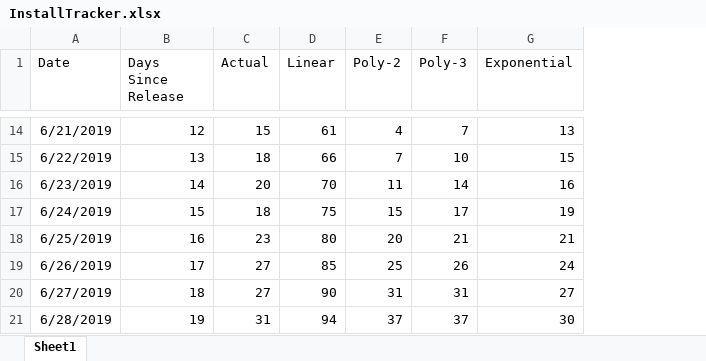
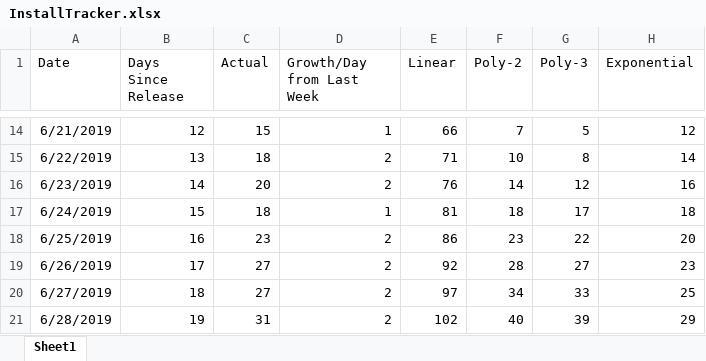
Before and after one commit to westonsfiala/CustomDiceRoller, an Excel workbook: InstallTracker.xlsx, sheet Sheet1, drawn as a sheet; only a part is shown, gaps mark what is left out; values as stored, in another font and other column widths than the file's, no borders; charts and pictures and conditional formats not drawn; addresses are those after the commit; the diff covers the shown part only; the diff names each change by its address in the sheet, - before the commit and + after, or states it on an @@ line.

```diff
--- a/InstallTracker.xlsx (sheet Sheet1)
+++ b/InstallTracker.xlsx (sheet Sheet1)
+column D (Growth/Day from Last Week), rows 14-21: 1 | 2 | 2 | 1 | 2 | 2 | 2 | 2
-E14 (Linear): 61
+E14 (Linear): 66
-F14 (Poly-2): 4
+F14 (Poly-2): 7
-G14 (Poly-3): 7
+G14 (Poly-3): 5
-H14 (Exponential): 13
+H14 (Exponential): 12
-E15 (Linear): 66
+E15 (Linear): 71
-F15 (Poly-2): 7
+F15 (Poly-2): 10
-G15 (Poly-3): 10
+G15 (Poly-3): 8
-H15 (Exponential): 15
+H15 (Exponential): 14
-E16 (Linear): 70
+E16 (Linear): 76
-F16 (Poly-2): 11
+F16 (Poly-2): 14
-G16 (Poly-3): 14
+G16 (Poly-3): 12
-E17 (Linear): 75
+E17 (Linear): 81
-F17 (Poly-2): 15
+F17 (Poly-2): 18
-H17 (Exponential): 19
+H17 (Exponential): 18
-E18 (Linear): 80
+E18 (Linear): 86
-F18 (Poly-2): 20
+F18 (Poly-2): 23
-G18 (Poly-3): 21
+G18 (Poly-3): 22
-H18 (Exponential): 21
+H18 (Exponential): 20
-E19 (Linear): 85
+E19 (Linear): 92
-F19 (Poly-2): 25
+F19 (Poly-2): 28
-G19 (Poly-3): 26
+G19 (Poly-3): 27
-H19 (Exponential): 24
+H19 (Exponential): 23
-E20 (Linear): 90
+E20 (Linear): 97
-F20 (Poly-2): 31
+F20 (Poly-2): 34
-G20 (Poly-3): 31
+G20 (Poly-3): 33
-H20 (Exponential): 27
+H20 (Exponential): 25
-E21 (Linear): 94
+E21 (Linear): 102
-F21 (Poly-2): 37
+F21 (Poly-2): 40
-G21 (Poly-3): 37
+G21 (Poly-3): 39
-H21 (Exponential): 30
+H21 (Exponential): 29
```
Also changed, not shown: 180 edited cells elsewhere in this sheet, formulas that keep their value, charts or pictures, Feature_Tracker.xlsx, 16 other files.
